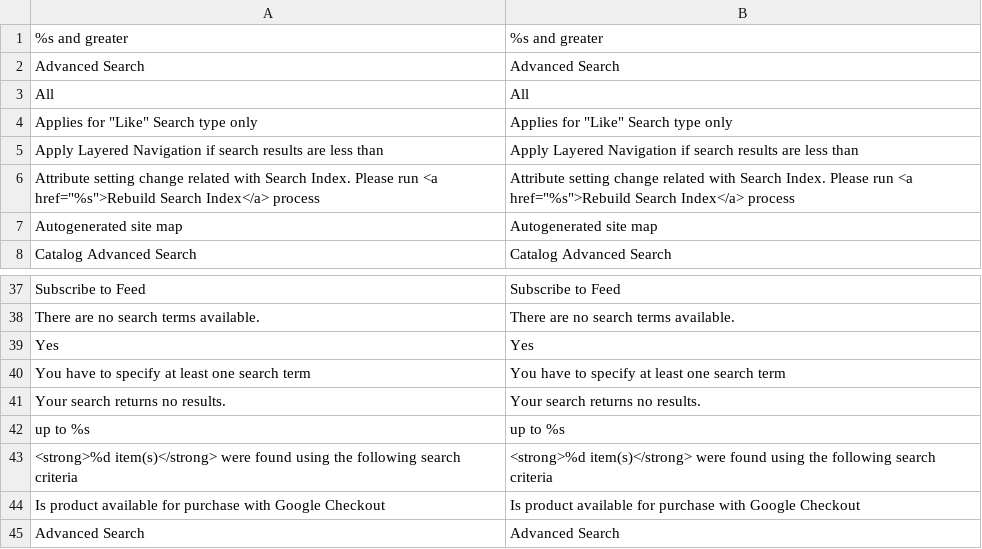
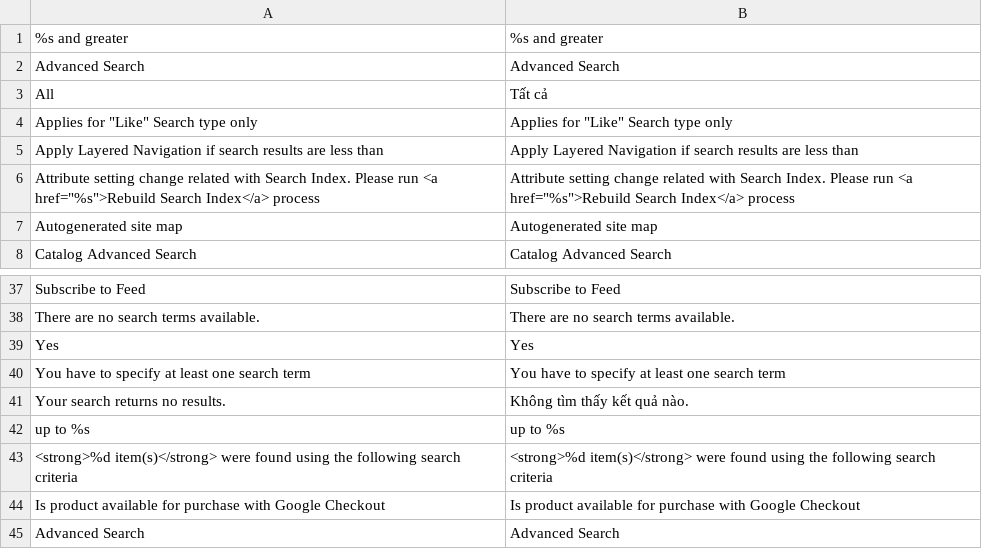
Before and after one commit to cleversoft/kidsplaza, a CSV file: app/locale/vi_VN/Mage_CatalogSearch.csv, drawn as a sheet; only a part is shown, gaps mark what is left out.

Commit message:
update search

```diff
--- a/app/locale/vi_VN/Mage_CatalogSearch.csv
+++ b/app/locale/vi_VN/Mage_CatalogSearch.csv
@@ -2,3 +2,3 @@
 "Advanced Search","Advanced Search"
-"All","All"
+"All","Tất cả"
 "Applies for ""Like"" Search type only","Applies for ""Like"" Search type only"
@@ -40,3 +40,3 @@
 "You have to specify at least one search term","You have to specify at least one search term"
-"Your search returns no results.","Your search returns no results."
+"Your search returns no results.","Không tìm thấy kết quả nào."
 "up to %s","up to %s"
```
Also changed, not shown: 15 other files.
